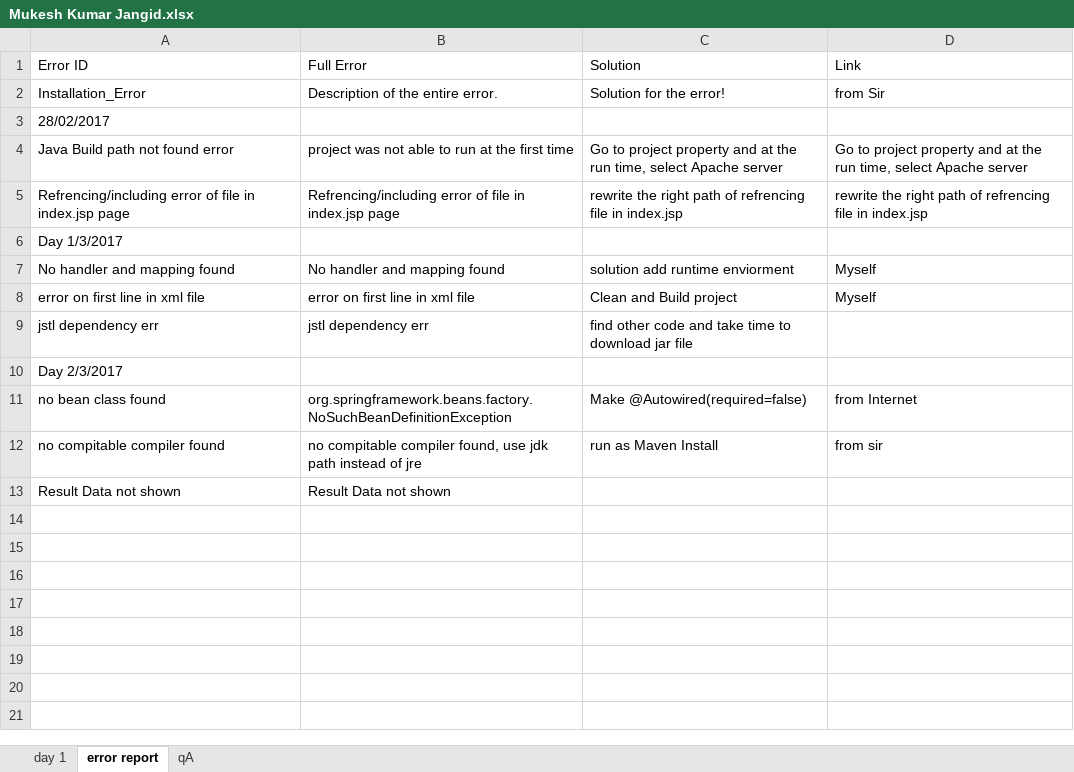
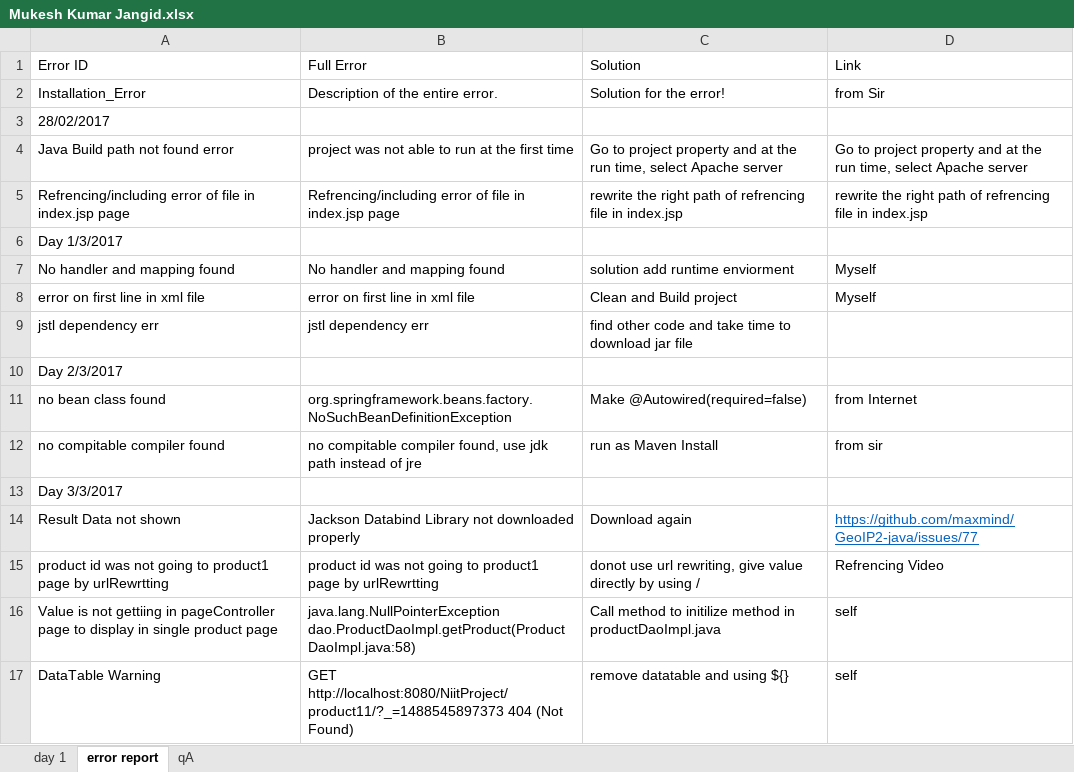
Before and after one commit to mukeshkumarjangid6/NiitPro, an Excel workbook: workspace/NiitProject/Mukesh Kumar Jangid.xlsx, sheet error report, drawn as a sheet; values as stored, in another font and other column widths than the file's, no borders; addresses are those after the commit; the diff names each change by its address in the sheet, - before the commit and + after, or states it on an @@ line.

```diff
--- a/workspace/NiitProject/Mukesh Kumar Jangid.xlsx (sheet error report)
+++ b/workspace/NiitProject/Mukesh Kumar Jangid.xlsx (sheet error report)
+row 13: Day 3/3/2017
-B14 (Full Error): Result Data not shown
+B14 (Full Error): Jackson Databind Library not downloaded properly
-C14 (Solution): (empty)
+C14 (Solution): Download again
-D14 (Link): (empty)
+D14 (Link): https://github.com/maxmind/GeoIP2-java/issues/77
+row 15: product id was not going to product1 page by urlRewrtting | product id was not going to product1 page by urlRewrtting | donot use url rewriting, give value directly by using / | Refrencing Video
+row 16: Value is not gettiing in pageController page to display in single product page | java.lang.NullPointerException dao.ProductDaoImpl.getProduct(ProductDaoImpl.java:58) | Call method to initilize method in productDaoImpl.java | self
+row 17: DataTable Warning | GET http://localhost:8080/NiitProject/product11/?_=1488545897373 404 (Not Found) | remove datatable and using ${} | self
```
Also changed, not shown: 58 other files.
